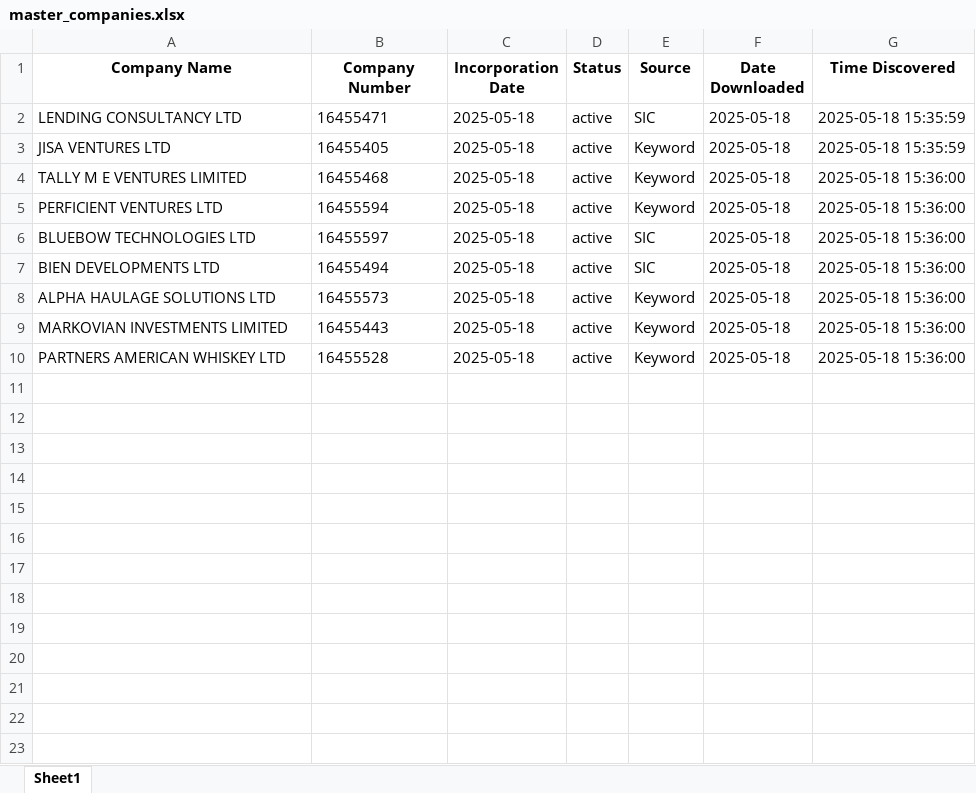
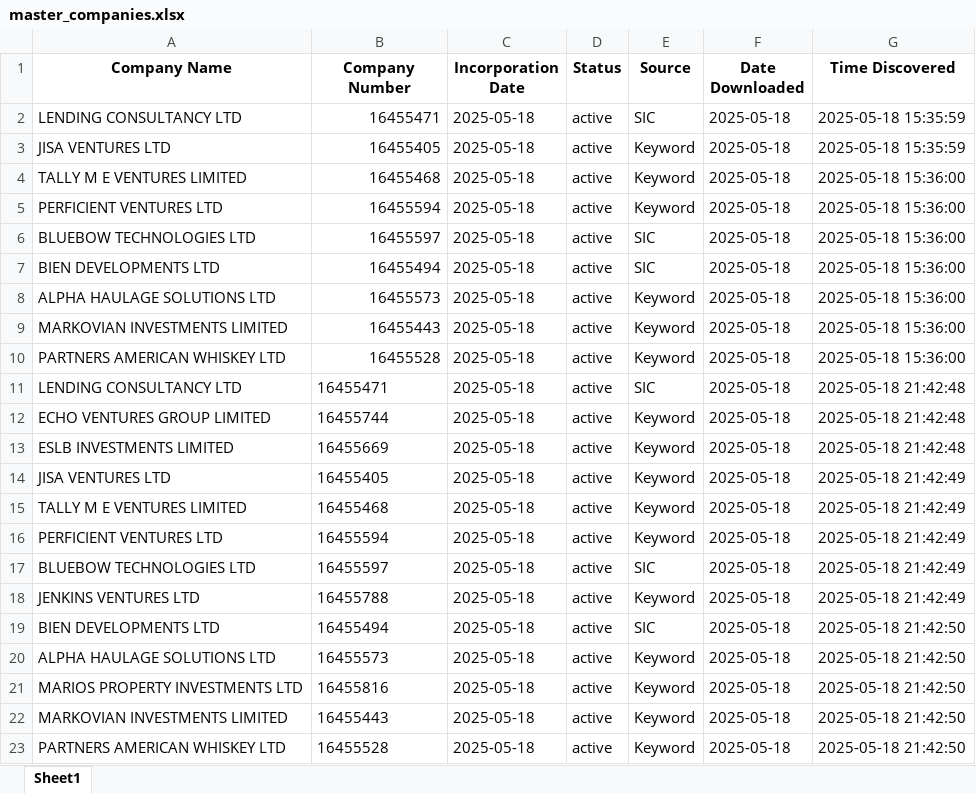
Before and after one commit to finncampbell/fund-tracker, an Excel workbook: master_companies.xlsx, sheet Sheet1, drawn as a sheet; values as stored, in another font and other column widths than the file's, no borders; the diff names each change by its address in the sheet, - before the commit and + after, or states it on an @@ line.

```diff
--- a/master_companies.xlsx (sheet Sheet1)
+++ b/master_companies.xlsx (sheet Sheet1)
-B2:B10 alignment: left
+B2:B10 alignment: right
+row 11: LENDING CONSULTANCY LTD | 16455471 | 2025-05-18 | active | SIC | 2025-05-18 | 2025-05-18 21:42:48
+row 12: ECHO VENTURES GROUP LIMITED | 16455744 | 2025-05-18 | active | Keyword | 2025-05-18 | 2025-05-18 21:42:48
+row 13: ESLB INVESTMENTS LIMITED | 16455669 | 2025-05-18 | active | Keyword | 2025-05-18 | 2025-05-18 21:42:48
+row 14: JISA VENTURES LTD | 16455405 | 2025-05-18 | active | Keyword | 2025-05-18 | 2025-05-18 21:42:49
+row 15: TALLY M E VENTURES LIMITED | 16455468 | 2025-05-18 | active | Keyword | 2025-05-18 | 2025-05-18 21:42:49
+row 16: PERFICIENT VENTURES LTD | 16455594 | 2025-05-18 | active | Keyword | 2025-05-18 | 2025-05-18 21:42:49
+row 17: BLUEBOW TECHNOLOGIES LTD | 16455597 | 2025-05-18 | active | SIC | 2025-05-18 | 2025-05-18 21:42:49
+row 18: JENKINS VENTURES LTD | 16455788 | 2025-05-18 | active | Keyword | 2025-05-18 | 2025-05-18 21:42:49
+row 19: BIEN DEVELOPMENTS LTD | 16455494 | 2025-05-18 | active | SIC | 2025-05-18 | 2025-05-18 21:42:50
+row 20: ALPHA HAULAGE SOLUTIONS LTD | 16455573 | 2025-05-18 | active | Keyword | 2025-05-18 | 2025-05-18 21:42:50
+row 21: MARIOS PROPERTY INVESTMENTS LTD | 16455816 | 2025-05-18 | active | Keyword | 2025-05-18 | 2025-05-18 21:42:50
+row 22: MARKOVIAN INVESTMENTS LIMITED | 16455443 | 2025-05-18 | active | Keyword | 2025-05-18 | 2025-05-18 21:42:50
+row 23: PARTNERS AMERICAN WHISKEY LTD | 16455528 | 2025-05-18 | active | Keyword | 2025-05-18 | 2025-05-18 21:42:50
```
Also changed, not shown: 1 other file.
